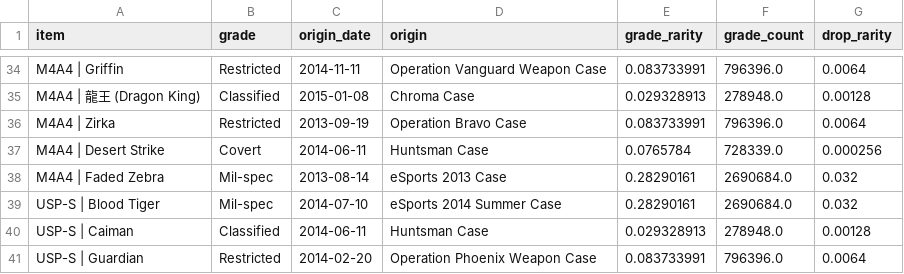
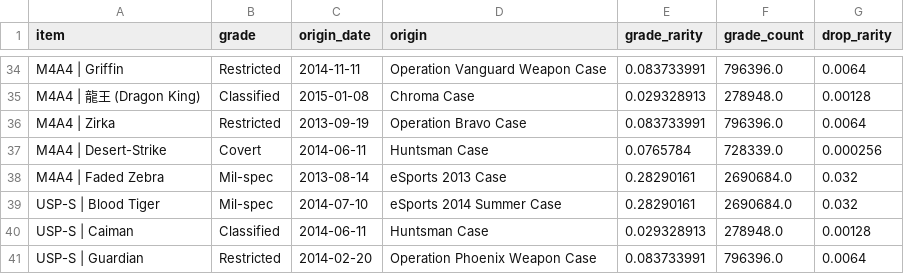
Before and after one commit to calebpbray/steam-market-liquidity, a CSV file: cs_full_item_qualities.csv, drawn as a sheet; only a part is shown, gaps mark what is left out.

```diff
--- a/cs_full_item_qualities.csv
+++ b/cs_full_item_qualities.csv
@@ -36,3 +36,3 @@ M4A4 | 龍王 (Dragon King),Classified,2015-01-08,Chroma Case,0.029328913,278948
 M4A4 | Zirka,Restricted,2013-09-19,Operation Bravo Case,0.083733991,796396.0,0.0064
-M4A4 | Desert Strike,Covert,2014-06-11,Huntsman Case,0.0765784,728339.0,0.000256
+M4A4 | Desert-Strike,Covert,2014-06-11,Huntsman Case,0.0765784,728339.0,0.000256
 M4A4 | Faded Zebra,Mil-spec,2013-08-14,eSports 2013 Case,0.28290161,2690684.0,0.032
```
Also changed, not shown: 10 other files.
